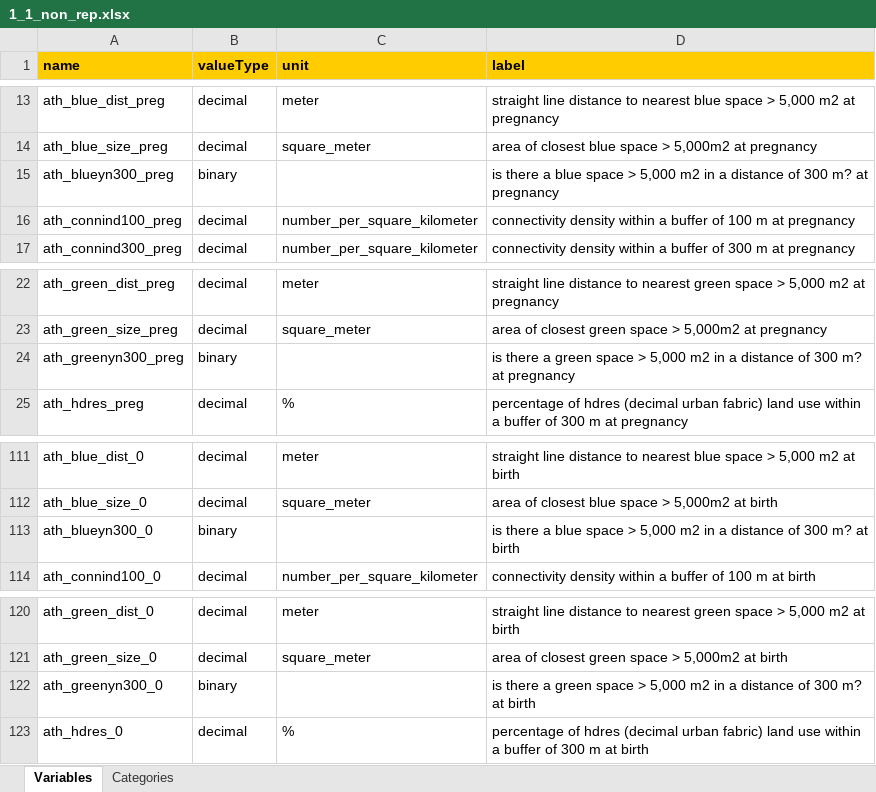
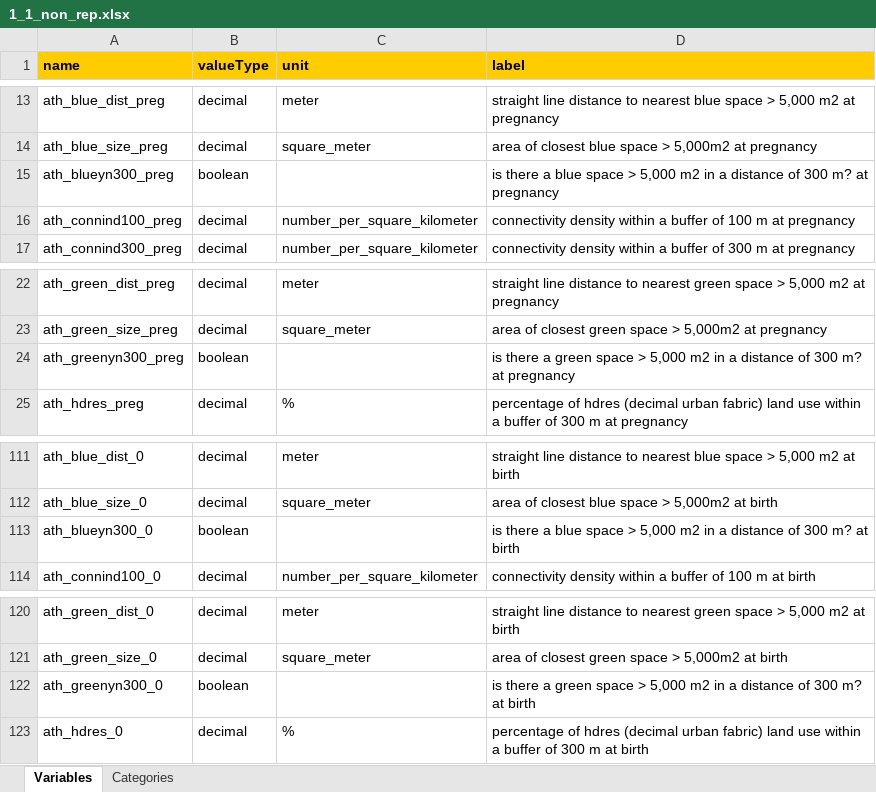
Before and after one commit to lifecycle-project/ds-dictionaries, an Excel workbook: dictionaries/urban_ath/1_1/1_1_non_rep.xlsx, sheet Variables, drawn as a sheet; only a part is shown, gaps mark what is left out; values as stored, in another font and other column widths than the file's, no borders; the diff names each change by its address in the sheet, - before the commit and + after, or states it on an @@ line.

```diff
--- a/dictionaries/urban_ath/1_1/1_1_non_rep.xlsx (sheet Variables)
+++ b/dictionaries/urban_ath/1_1/1_1_non_rep.xlsx (sheet Variables)
-B15 (valueType): binary
+B15 (valueType): boolean
-B24 (valueType): binary
+B24 (valueType): boolean
-B113 (valueType): binary
+B113 (valueType): boolean
-B122 (valueType): binary
+B122 (valueType): boolean
```
Also changed, not shown: dictionaries/urban_ath/1_1/1_1_trimester_rep.xlsx, dictionaries/urban_ath/1_1/1_1_yearly_rep.xlsx.
